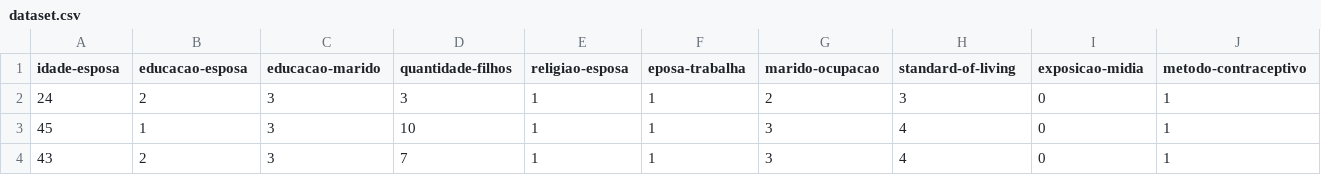
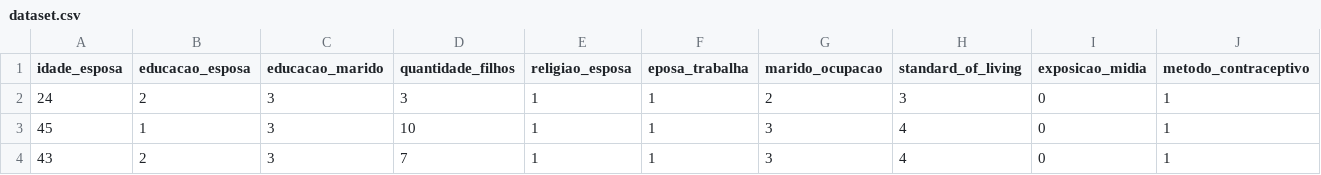
Before and after one commit to fabiomsrs/ml_class, a CSV file: prova2/dataset.csv, drawn as a sheet; only a part is shown.

```diff
--- a/prova2/dataset.csv
+++ b/prova2/dataset.csv
@@ -1,2 +1,2 @@
-idade-esposa,educacao-esposa,educacao-marido,quantidade-filhos,religiao-esposa,eposa-trabalha,marido-ocupacao,standard-of-living,exposicao-midia,metodo-contraceptivo
+idade_esposa,educacao_esposa,educacao_marido,quantidade_filhos,religiao_esposa,eposa_trabalha,marido_ocupacao,standard_of_living,exposicao_midia,metodo_contraceptivo
 24,2,3,3,1,1,2,3,0,1
```
Also changed, not shown: 7 other files.
